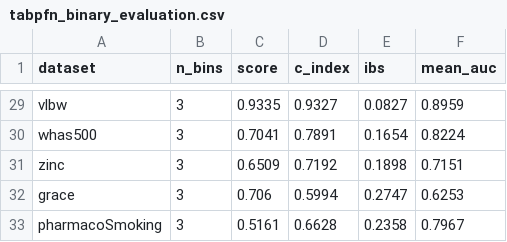
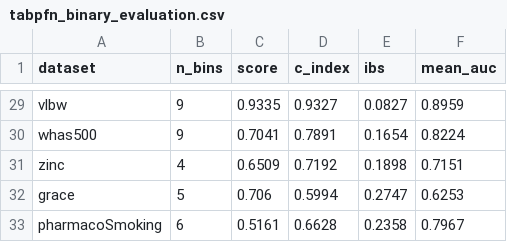
Before and after one commit to dain20000222/survival-tabpfn, a CSV file: tabpfn_binary_evaluation.csv, drawn as a sheet; only a part is shown, gaps mark what is left out; the diff covers the shown part only; the diff names each change by its address in the sheet, - before the commit and + after, or states it on an @@ line.

```diff
--- a/tabpfn_binary_evaluation.csv
+++ b/tabpfn_binary_evaluation.csv
-B29:B30 (n_bins): 3
+B29:B30 (n_bins): 9
-B31 (n_bins): 3
+B31 (n_bins): 4
-B32 (n_bins): 3
+B32 (n_bins): 5
-B33 (n_bins): 3
+B33 (n_bins): 6
```
Also changed, not shown: 26 edited cells elsewhere in this file, binary_vs_multiclass_comparison.csv, tabpfn_evaluation.csv, 6 other files.
